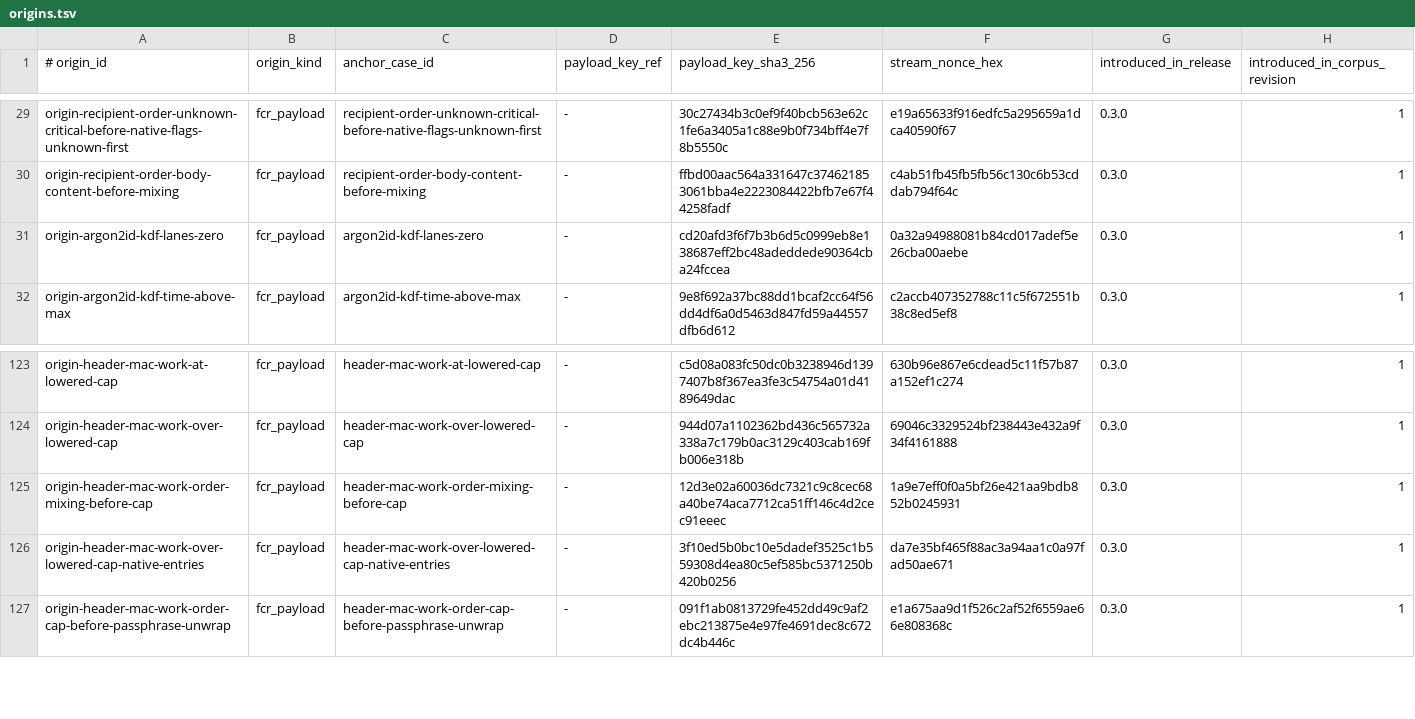
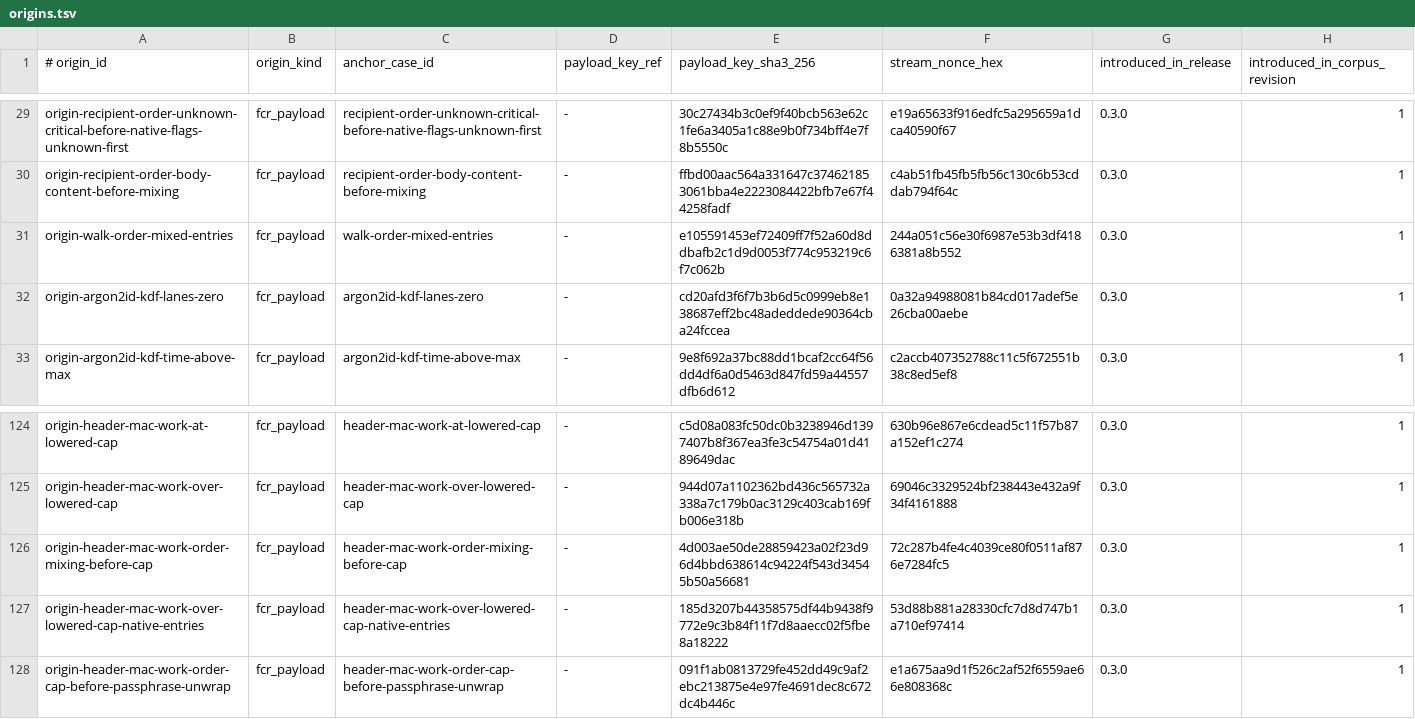
Before and after one commit to alexylon/ferrocrypt, a TSV file: ferrocrypt-lib/testvectors/wire/origins.tsv, drawn as a sheet; only a part is shown, gaps mark what is left out.

Commit message:
Check the .fcr check order against the corpus and add missing cases

```diff
--- a/ferrocrypt-lib/testvectors/wire/origins.tsv
+++ b/ferrocrypt-lib/testvectors/wire/origins.tsv
@@ -30,2 +30,3 @@ origin-recipient-order-unknown-critical-before-native-flags-unknown-first	fcr_pa
 origin-recipient-order-body-content-before-mixing	fcr_payload	recipient-order-body-content-before-mixing	-	ffbd00aac564a331647c374621853061bba4e2223084422bfb7e67f44258fadf	c4ab51fb45fb5fb56c130c6b53cddab794f64c	0.3.0	1
+origin-walk-order-mixed-entries	fcr_payload	walk-order-mixed-entries	-	e105591453ef72409ff7f52a60d8ddbafb2c1d9d0053f774c953219c6f7c062b	244a051c56e30f6987e53b3df4186381a8b552	0.3.0	1
 origin-argon2id-kdf-lanes-zero	fcr_payload	argon2id-kdf-lanes-zero	-	cd20afd3f6f7b3b6d5c0999eb8e138687eff2bc48adeddede90364cba24fccea	0a32a94988081b84cd017adef5e26cba00aebe	0.3.0	1
@@ -124,4 +125,4 @@ origin-header-mac-work-at-lowered-cap	fcr_payload	header-mac-work-at-lowered-cap
 origin-header-mac-work-over-lowered-cap	fcr_payload	header-mac-work-over-lowered-cap	-	944d07a1102362bd436c565732a338a7c179b0ac3129c403cab169fb006e318b	69046c3329524bf238443e432a9f34f4161888	0.3.0	1
-origin-header-mac-work-order-mixing-before-cap	fcr_payload	header-mac-work-order-mixing-before-cap	-	12d3e02a60036dc7321c9c8cec68a40be74aca7712ca51ff146c4d2cec91eeec	1a9e7eff0f0a5bf26e421aa9bdb852b0245931	0.3.0	1
-origin-header-mac-work-over-lowered-cap-native-entries	fcr_payload	header-mac-work-over-lowered-cap-native-entries	-	3f10ed5b0bc10e5dadef3525c1b559308d4ea80c5ef585bc5371250b420b0256	da7e35bf465f88ac3a94aa1c0a97fad50ae671	0.3.0	1
+origin-header-mac-work-order-mixing-before-cap	fcr_payload	header-mac-work-order-mixing-before-cap	-	4d003ae50de28859423a02f23d96d4bbd638614c94224f543d34545b50a56681	72c287b4fe4c4039ce80f0511af876e7284fc5	0.3.0	1
+origin-header-mac-work-over-lowered-cap-native-entries	fcr_payload	header-mac-work-over-lowered-cap-native-entries	-	185d3207b44358575df44b9438f9772e9c3b84f11f7d8aaecc02f5fbe8a18222	53d88b881a28330cfc7d8d747b1a710ef97414	0.3.0	1
 origin-header-mac-work-order-cap-before-passphrase-unwrap	fcr_payload	header-mac-work-order-cap-before-passphrase-unwrap	-	091f1ab0813729fe452dd49c9af2ebc213875e4e97fe4691dec8c672dc4b446c	e1a675aa9d1f526c2af52f6559ae66e808368c	0.3.0	1
```
Also changed, not shown: 36 other files.
